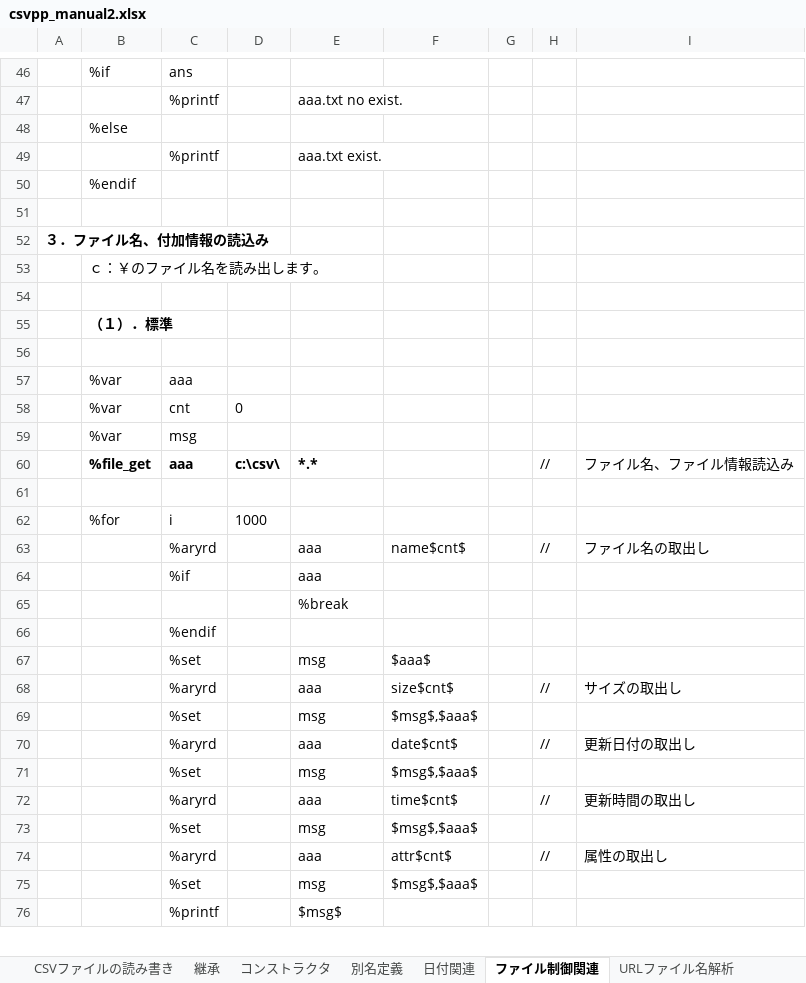
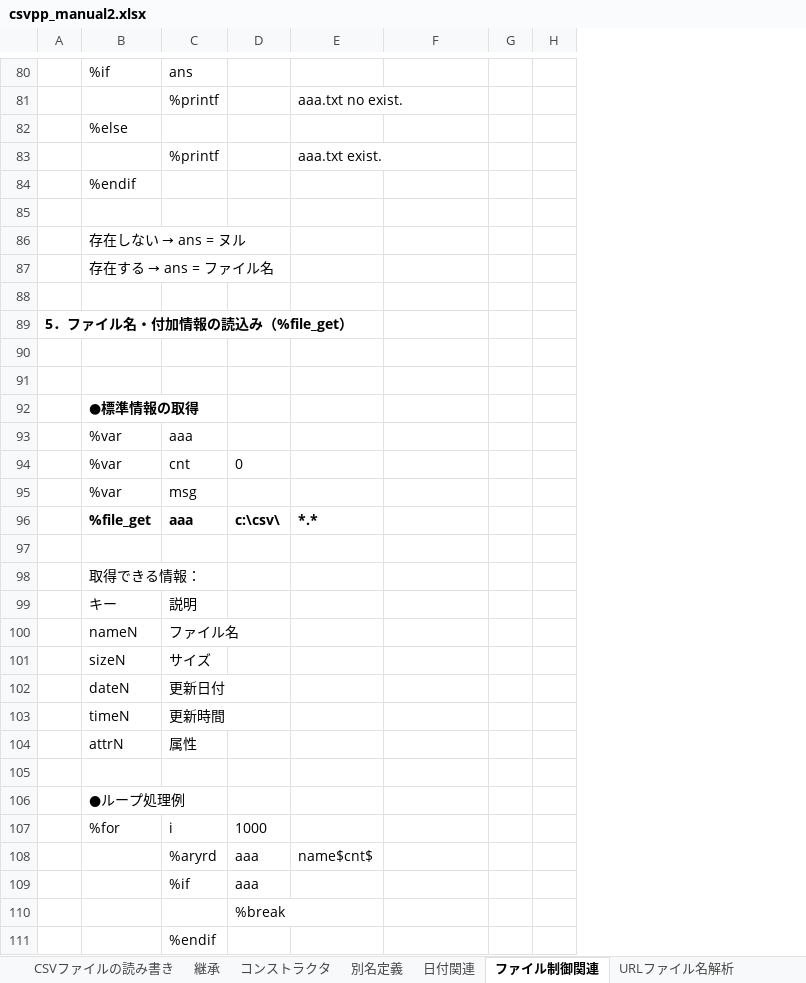
Before and after one commit to sky-seeker99/csvpp, an Excel workbook: csvpp_manual/csvpp_manual2.xlsx, sheet ファイル制御関連, drawn as a sheet; only a part is shown, gaps mark what is left out; values as stored, in another font and other column widths than the file's, no borders; charts and pictures not drawn; removed rows and columns are numbered as before the commit, all else as after; the diff covers the shown part only; the diff names each change by its address in the sheet, - before the commit and + after, or states it on an @@ line.

```diff
--- a/csvpp_manual/csvpp_manual2.xlsx (sheet ファイル制御関連)
+++ b/csvpp_manual/csvpp_manual2.xlsx (sheet ファイル制御関連)
-column A, row 52: ３．ファイル名、付加情報の読込み
+column A, row 89: 5．ファイル名・付加情報の読込み（%file_get）
-column I, row 60: ファイル名、ファイル情報読込み
+row 86:  | 存在しない → ans = ヌル
+row 87:  | 存在する → ans = ファイル名
-row 53:  | ｃ：￥のファイル名を読み出します。
-row 55:  | （１）．標準
+row 91: (empty)
+row 92:  | ●標準情報の取得
-H96: //
+H96: (empty)
+row 98:  | 取得できる情報：
+row 99:  | キー | 説明
+row 100:  | nameN | ファイル名
+row 101:  | sizeN | サイズ
+row 102:  | dateN | 更新日付
+row 103:  | timeN | 更新時間
+row 104:  | attrN | 属性
+row 105: (empty)
+row 106:  | ●ループ処理例
-row 63:  |  | %aryrd |  | aaa | name$cnt$ |  | // | ファイル名の取出し
-row 64:  |  | %if |  | aaa
-row 65:  |  |  |  | %break
+row 108:  |  | %aryrd | aaa | name$cnt$
+row 109:  |  | %if | aaa
+row 110:  |  |  | %break
-row 67:  |  | %set |  | msg | $aaa$
-row 68:  |  | %aryrd |  | aaa | size$cnt$ |  | // | サイズの取出し
-row 69:  |  | %set |  | msg | $msg$,$aaa$
-row 70:  |  | %aryrd |  | aaa | date$cnt$ |  | // | 更新日付の取出し
-row 71:  |  | %set |  | msg | $msg$,$aaa$
-row 72:  |  | %aryrd |  | aaa | time$cnt$ |  | // | 更新時間の取出し
-row 73:  |  | %set |  | msg | $msg$,$aaa$
-row 74:  |  | %aryrd |  | aaa | attr$cnt$ |  | // | 属性の取出し
-row 75:  |  | %set |  | msg | $msg$,$aaa$
-row 76:  |  | %printf |  | $msg$
```
Also changed, not shown: 102 added rows, 48 removed rows, 1 moved row and 23 edited cells elsewhere in this sheet, sheet テキストファイルの読込み, sheet コンストラクタ, sheet CSVファイルの読み書き, sheet URLファイル名解析, sheet 継承, sheet 日付関連, 1 more sheet, charts or pictures.
